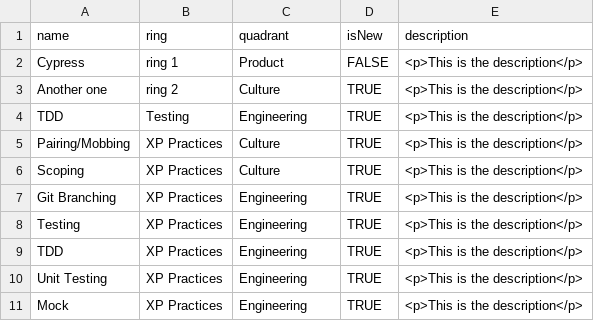
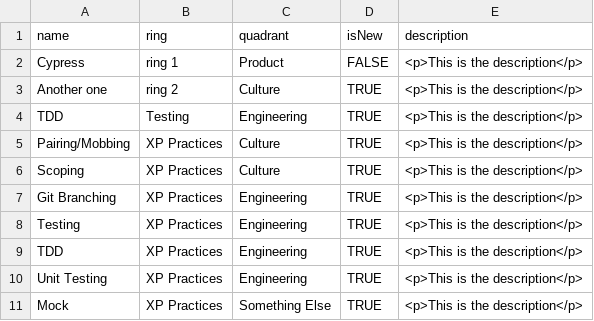
Before and after one commit to priormi/radar, a CSV file: radar.csv, drawn as a sheet.

Commit message:
made another change

```diff
--- a/radar.csv
+++ b/radar.csv
@@ -10,2 +10,2 @@ TDD,XP Practices,Engineering,TRUE,<p>This is the description</p>
 Unit Testing,XP Practices,Engineering,TRUE,<p>This is the description</p>
-Mock,XP Practices,Engineering,TRUE,<p>This is the description</p>
+Mock,XP Practices,Something Else,TRUE,<p>This is the description</p>
```
